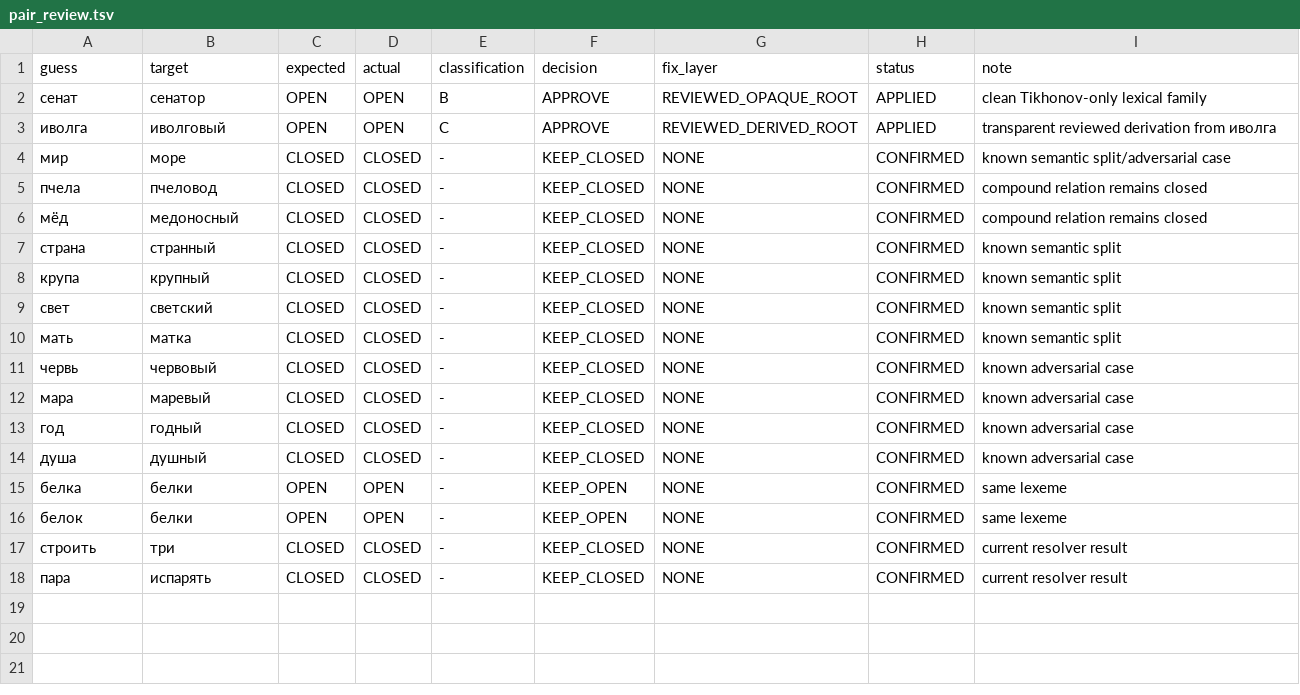
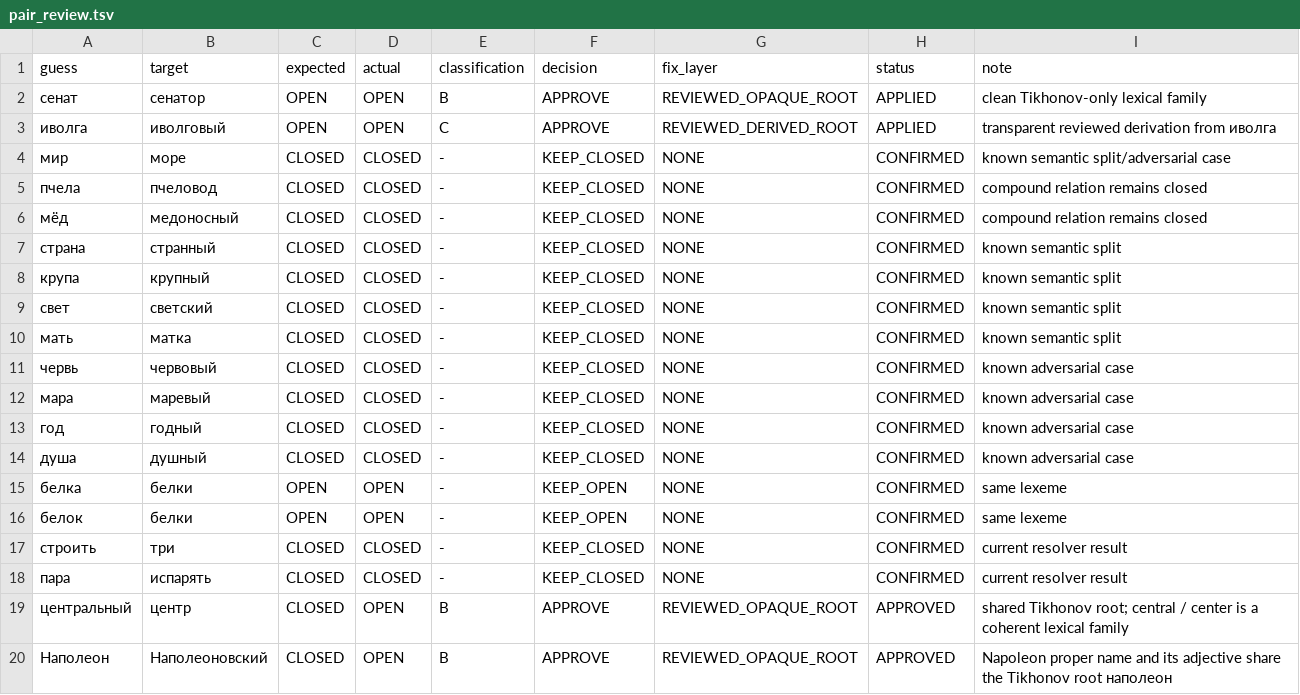
Before and after one commit to andrewgark/interoves_django, a TSV file: games/censorly/lexical/data/pair_review.tsv, drawn as a sheet; the diff names each change by its address in the sheet, - before the commit and + after, or states it on an @@ line.

Commit message:
Fix Censorly imperial and Napoleonic matching

```diff
--- a/games/censorly/lexical/data/pair_review.tsv
+++ b/games/censorly/lexical/data/pair_review.tsv
+row 19: центральный | центр | CLOSED | OPEN | B | APPROVE | REVIEWED_OPAQUE_ROOT | APPROVED | shared Tikhonov root; central / center is a coherent lexical family
+row 20: Наполеон | Наполеоновский | CLOSED | OPEN | B | APPROVE | REVIEWED_OPAQUE_ROOT | APPROVED | Napoleon proper name and its adjective share the Tikhonov root наполеон
```
Also changed, not shown: games/censorly/lexical/data/derived_review.tsv, games/censorly/lexical/data/family_review.tsv, 4 other files.
